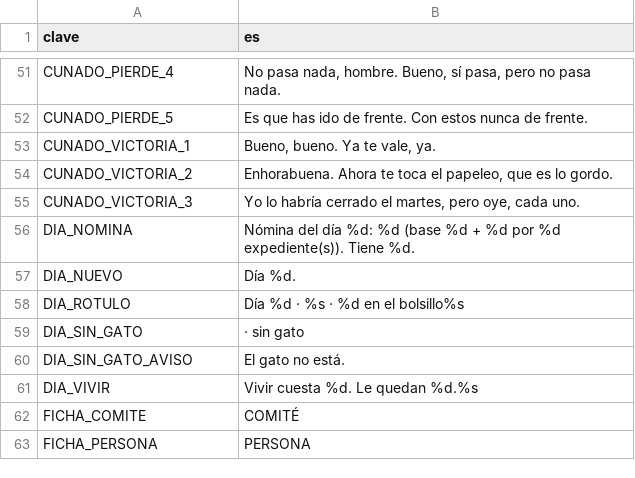
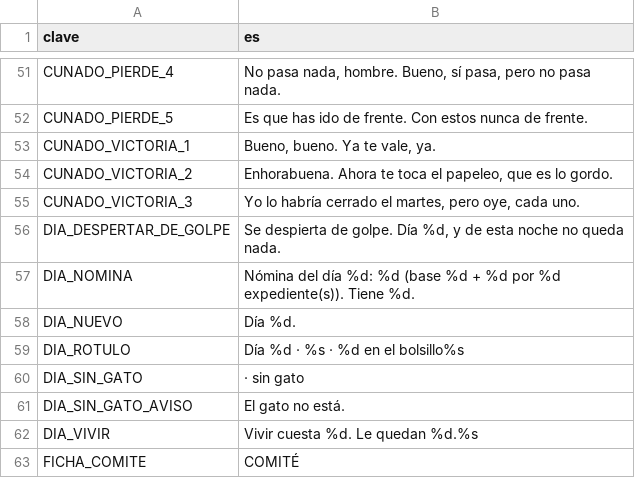
Before and after one commit to eGurucharri/expediente-legado, a CSV file: godot/datos/textos.csv, drawn as a sheet; only a part is shown, gaps mark what is left out; the shorter side is filled out with more unchanged rows.

```diff
--- a/godot/datos/textos.csv
+++ b/godot/datos/textos.csv
@@ -55,2 +55,3 @@ CUNADO_VICTORIA_2,"Enhorabuena. Ahora te toca el papeleo, que es lo gordo."
 CUNADO_VICTORIA_3,"Yo lo habría cerrado el martes, pero oye, cada uno."
+DIA_DESPERTAR_DE_GOLPE,"Se despierta de golpe. Día %d, y de esta noche no queda nada."
 DIA_NOMINA,Nómina del día %d: %d (base %d + %d por %d expediente(s)).  Tiene %d.
```
Also changed, not shown: 6 other files.
